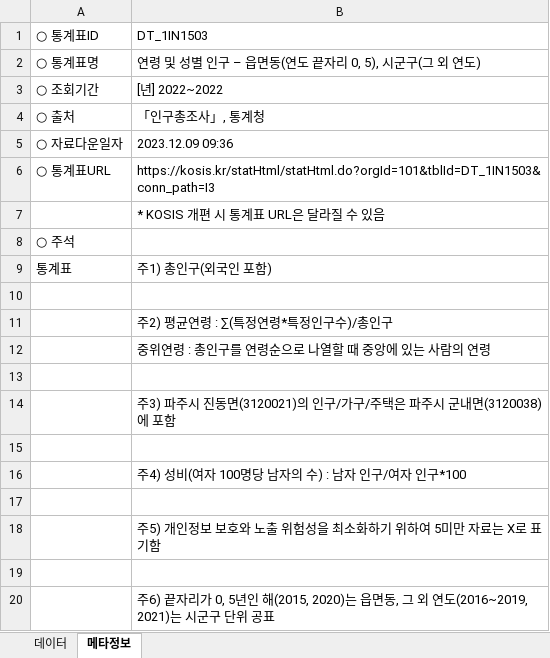
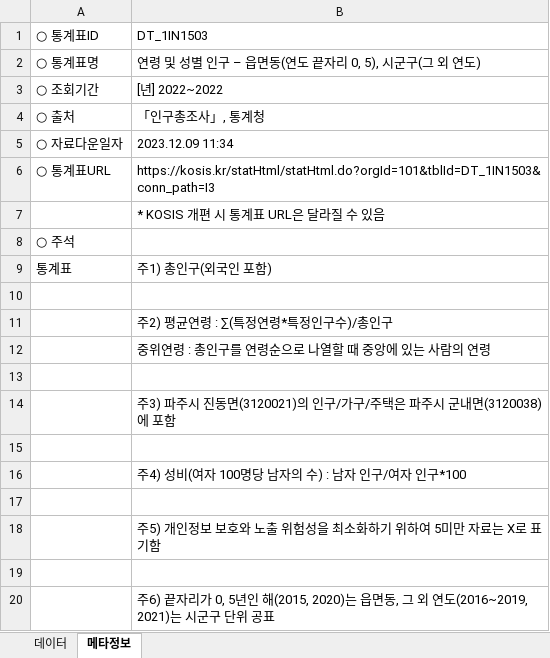
Before and after one commit to thiskorea81/info_work, an Excel workbook: popul_data.xlsx, sheet 메타정보, drawn as a sheet; values as stored, in another font and other column widths than the file's, no borders; the diff names each change by its address in the sheet, - before the commit and + after, or states it on an @@ line.

```diff
--- a/popul_data.xlsx (sheet 메타정보)
+++ b/popul_data.xlsx (sheet 메타정보)
-B5: 2023.12.09 09:36
+B5: 2023.12.09 11:34
```
Also changed, not shown: sheet 데이터.
